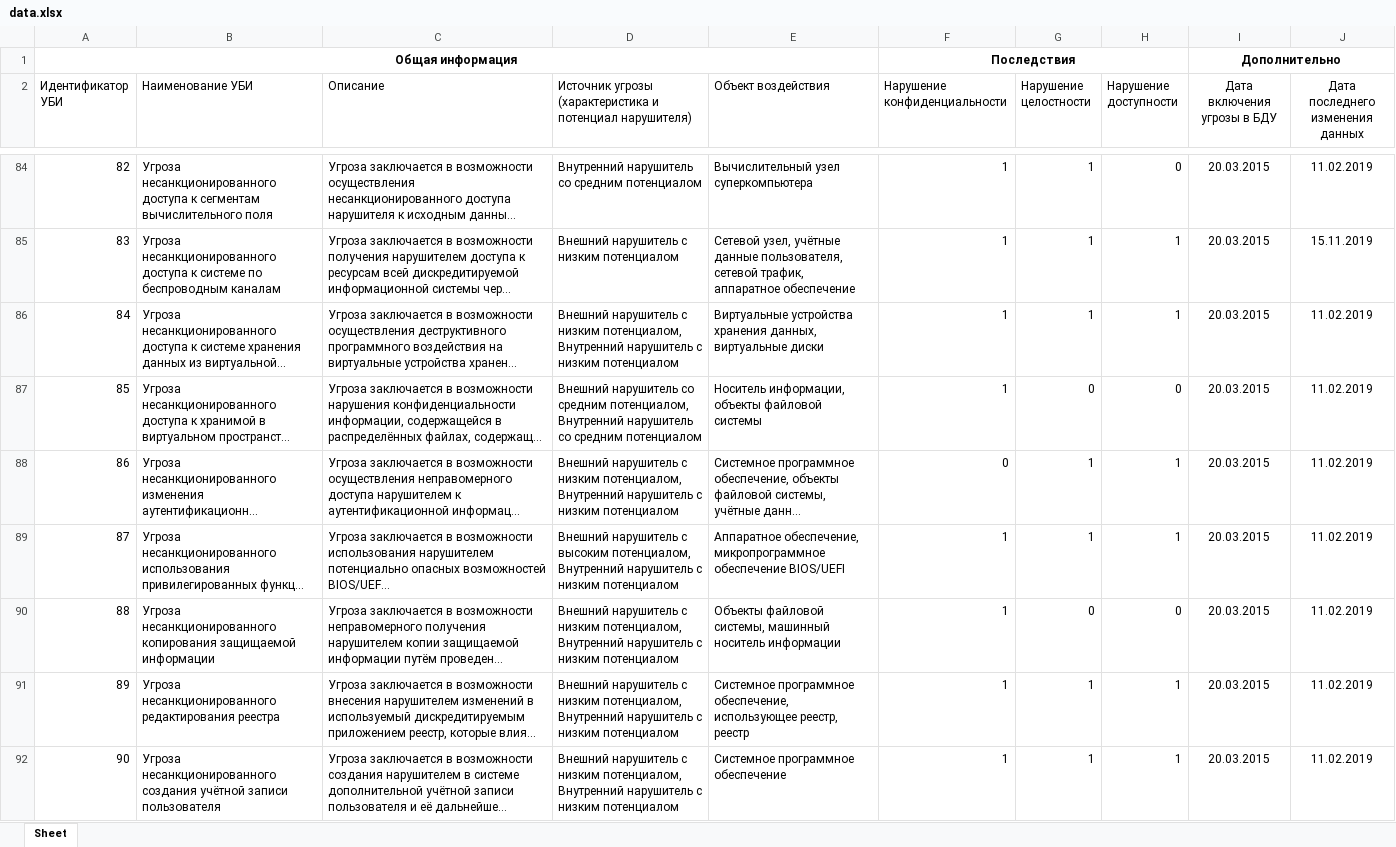
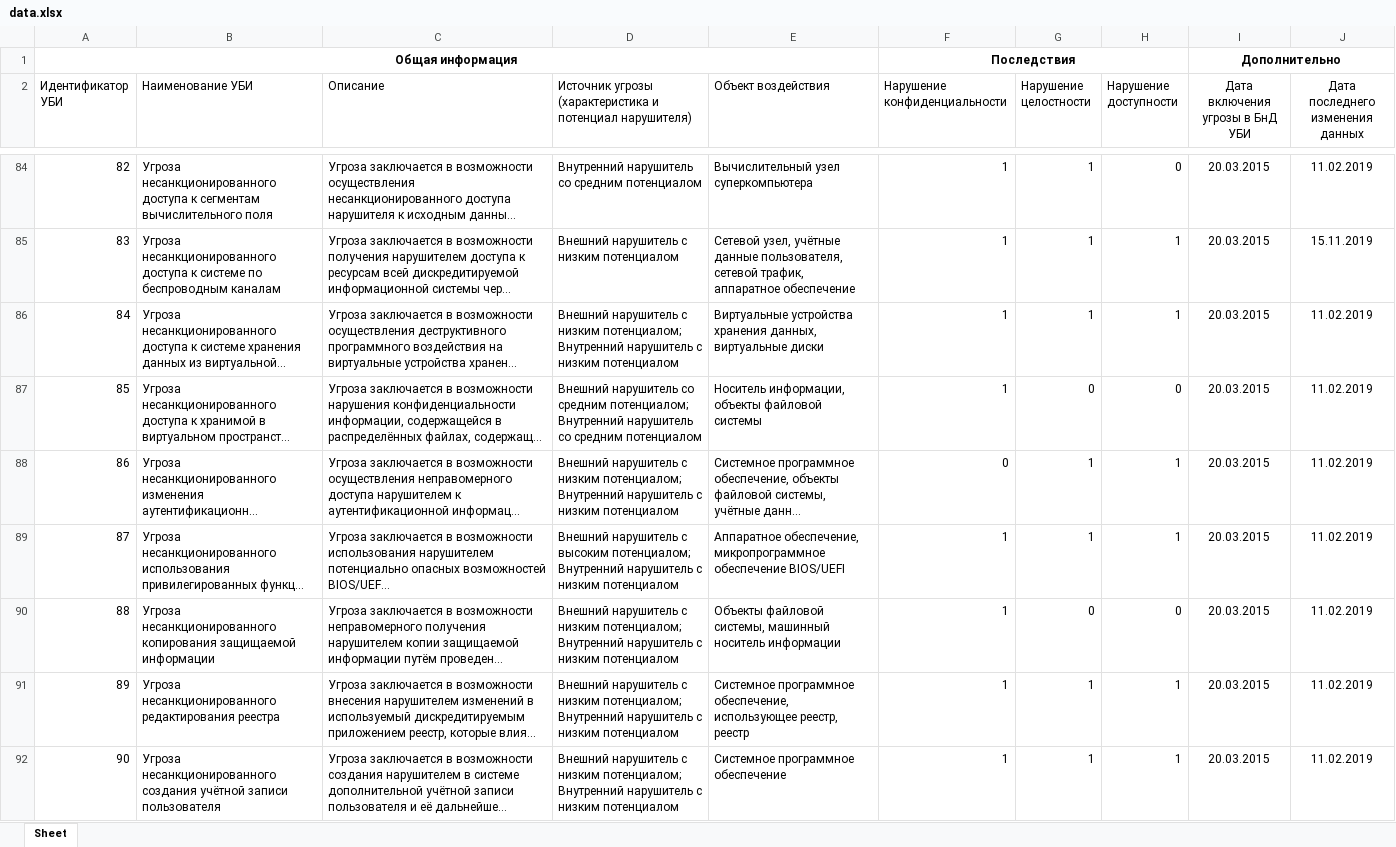
Before and after one commit to WhiteStaff/ModelGenerator, an Excel workbook: ModelGenerator/data.xlsx, sheet Sheet, drawn as a sheet; only a part is shown, gaps mark what is left out; long unchanged cells end in …; values as stored, in another font and other column widths than the file's, no borders; the diff covers the shown part only; the diff names each change by its address in the sheet, - before the commit and + after, or states it on an @@ line.

```diff
--- a/ModelGenerator/data.xlsx (sheet Sheet)
+++ b/ModelGenerator/data.xlsx (sheet Sheet)
-I2: Дата включения угрозы в БДУ
+I2: Дата включения угрозы в БнД УБИ
-D86: …с низким потенциалом, Внутренний нарушитель…
+D86: …с низким потенциалом; Внутренний нарушитель…
-D87: …со средним потенциалом, Внутренний нарушитель…
+D87: …со средним потенциалом; Внутренний нарушитель…
-D88: …с низким потенциалом, Внутренний нарушитель…
+D88: …с низким потенциалом; Внутренний нарушитель…
-D89: …с высоким потенциалом, Внутренний нарушитель…
+D89: …с высоким потенциалом; Внутренний нарушитель…
-D90:D92: …с низким потенциалом, Внутренний нарушитель…
+D90:D92: …с низким потенциалом; Внутренний нарушитель…
```
Also changed, not shown: 5 added rows and 97 edited cells elsewhere in this sheet, 10 other files.
